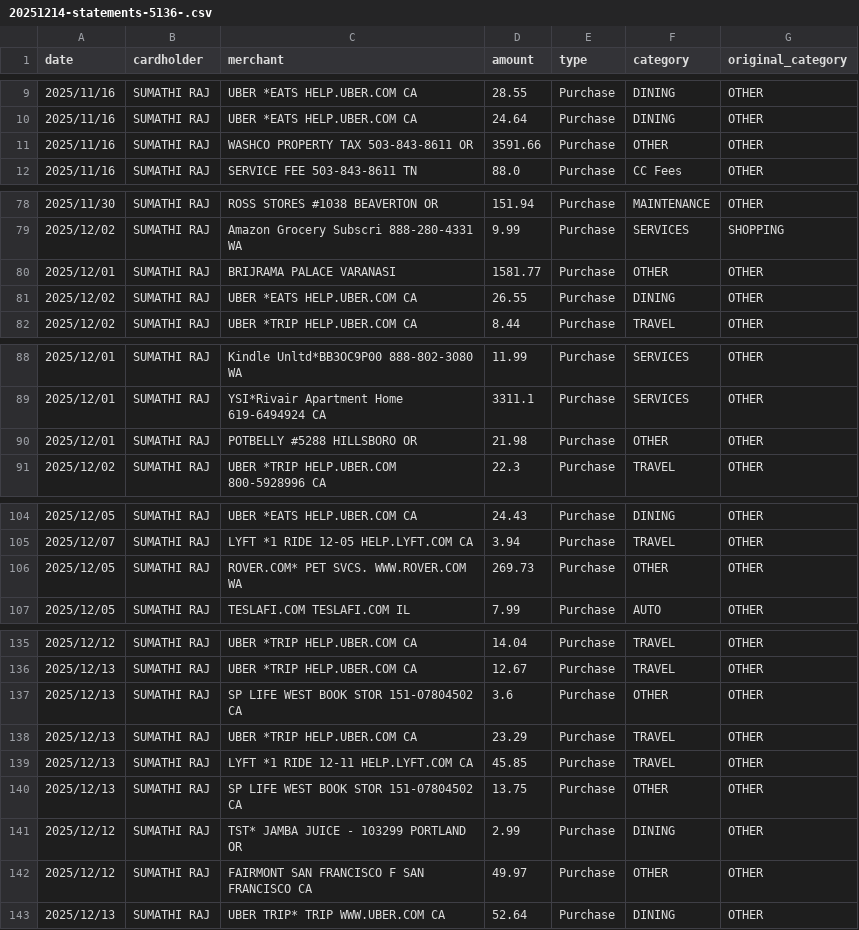
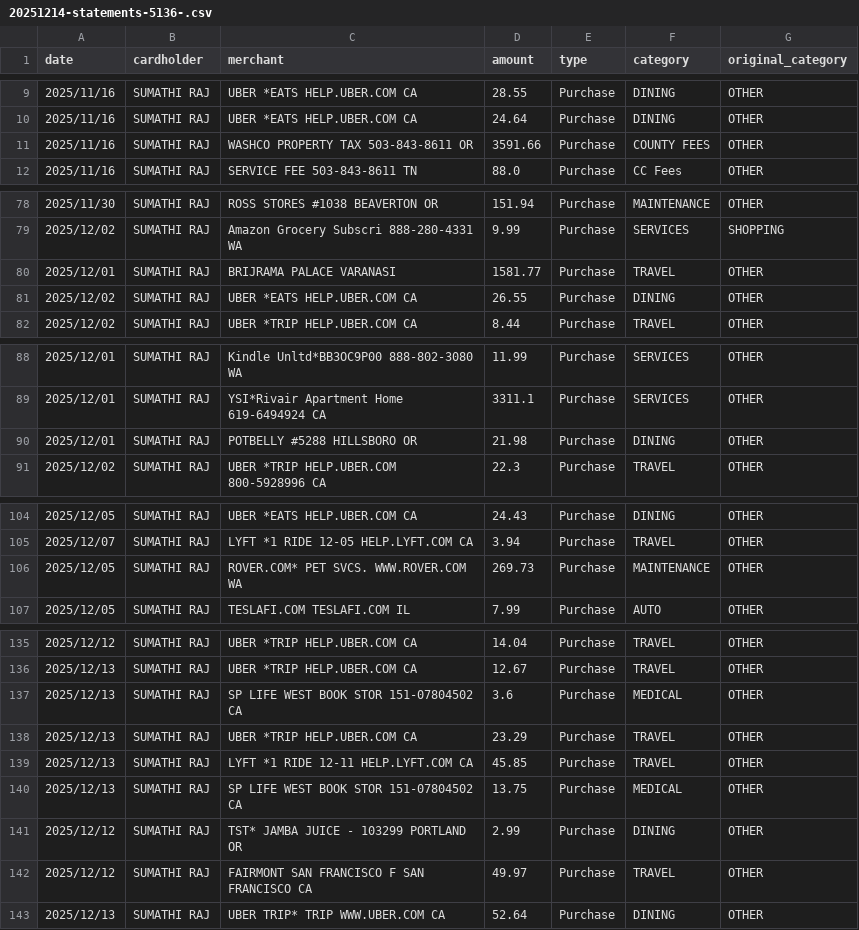
Before and after one commit to ashok-raj/ChaseAnalyzer, a CSV file: 2025/5136/20251214-statements-5136-.csv, drawn as a sheet; only a part is shown, gaps mark what is left out; the diff covers the shown part only.

```diff
--- a/2025/5136/20251214-statements-5136-.csv
+++ b/2025/5136/20251214-statements-5136-.csv
@@ -10,3 +10,3 @@ date,cardholder,merchant,amount,type,category,original_category
 2025/11/16,SUMATHI RAJ,UBER *EATS HELP.UBER.COM CA,24.64,Purchase,DINING,OTHER
-2025/11/16,SUMATHI RAJ,WASHCO PROPERTY TAX 503-843-8611 OR,3591.66,Purchase,OTHER,OTHER
+2025/11/16,SUMATHI RAJ,WASHCO PROPERTY TAX 503-843-8611 OR,3591.66,Purchase,COUNTY FEES,OTHER
 2025/11/16,SUMATHI RAJ,SERVICE FEE 503-843-8611 TN,88.0,Purchase,CC Fees,OTHER
@@ -79,3 +79,3 @@ date,cardholder,merchant,amount,type,category,original_category
 2025/12/02,SUMATHI RAJ,Amazon Grocery Subscri 888-280-4331 WA,9.99,Purchase,SERVICES,SHOPPING
-2025/12/01,SUMATHI RAJ,BRIJRAMA PALACE VARANASI,1581.77,Purchase,OTHER,OTHER
+2025/12/01,SUMATHI RAJ,BRIJRAMA PALACE VARANASI,1581.77,Purchase,TRAVEL,OTHER
 2025/12/02,SUMATHI RAJ,UBER *EATS HELP.UBER.COM CA,26.55,Purchase,DINING,OTHER
@@ -89,3 +89,3 @@ date,cardholder,merchant,amount,type,category,original_category
 2025/12/01,SUMATHI RAJ,YSI*Rivair Apartment Home 619-6494924 CA,3311.1,Purchase,SERVICES,OTHER
-2025/12/01,SUMATHI RAJ,POTBELLY #5288 HILLSBORO OR,21.98,Purchase,OTHER,OTHER
+2025/12/01,SUMATHI RAJ,POTBELLY #5288 HILLSBORO OR,21.98,Purchase,DINING,OTHER
 2025/12/02,SUMATHI RAJ,UBER *TRIP HELP.UBER.COM 800-5928996 CA,22.3,Purchase,TRAVEL,OTHER
@@ -105,3 +105,3 @@ date,cardholder,merchant,amount,type,category,original_category
 2025/12/07,SUMATHI RAJ,LYFT *1 RIDE 12-05 HELP.LYFT.COM CA,3.94,Purchase,TRAVEL,OTHER
-2025/12/05,SUMATHI RAJ,ROVER.COM* PET SVCS. WWW.ROVER.COM WA,269.73,Purchase,OTHER,OTHER
+2025/12/05,SUMATHI RAJ,ROVER.COM* PET SVCS. WWW.ROVER.COM WA,269.73,Purchase,MAINTENANCE,OTHER
 2025/12/05,SUMATHI RAJ,TESLAFI.COM TESLAFI.COM IL,7.99,Purchase,AUTO,OTHER
@@ -136,8 +136,8 @@ date,cardholder,merchant,amount,type,category,original_category
 2025/12/13,SUMATHI RAJ,UBER *TRIP HELP.UBER.COM CA,12.67,Purchase,TRAVEL,OTHER
-2025/12/13,SUMATHI RAJ,SP LIFE WEST BOOK STOR 151-07804502 CA,3.6,Purchase,OTHER,OTHER
+2025/12/13,SUMATHI RAJ,SP LIFE WEST BOOK STOR 151-07804502 CA,3.6,Purchase,MEDICAL,OTHER
 2025/12/13,SUMATHI RAJ,UBER *TRIP HELP.UBER.COM CA,23.29,Purchase,TRAVEL,OTHER
 2025/12/13,SUMATHI RAJ,LYFT *1 RIDE 12-11 HELP.LYFT.COM CA,45.85,Purchase,TRAVEL,OTHER
-2025/12/13,SUMATHI RAJ,SP LIFE WEST BOOK STOR 151-07804502 CA,13.75,Purchase,OTHER,OTHER
+2025/12/13,SUMATHI RAJ,SP LIFE WEST BOOK STOR 151-07804502 CA,13.75,Purchase,MEDICAL,OTHER
 2025/12/12,SUMATHI RAJ,TST* JAMBA JUICE - 103299 PORTLAND OR,2.99,Purchase,DINING,OTHER
-2025/12/12,SUMATHI RAJ,FAIRMONT SAN FRANCISCO F SAN FRANCISCO CA,49.97,Purchase,OTHER,OTHER
+2025/12/12,SUMATHI RAJ,FAIRMONT SAN FRANCISCO F SAN FRANCISCO CA,49.97,Purchase,TRAVEL,OTHER
 2025/12/13,SUMATHI RAJ,UBER TRIP* TRIP WWW.UBER.COM CA,52.64,Purchase,DINING,OTHER
```
Also changed, not shown: 1 edited cell elsewhere in this file, 2025/0801/20251206-statements-0801-.csv, 2025/1250/eStmt_2025-12-24.csv, 49 other files.
